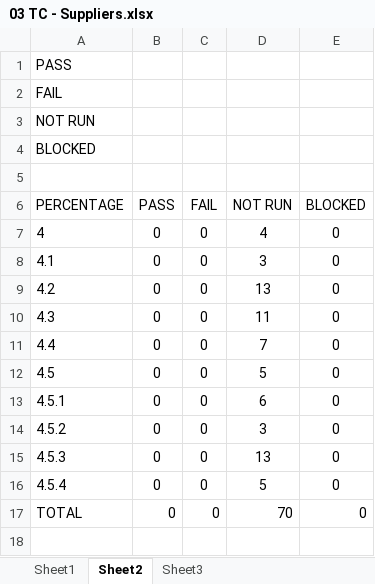
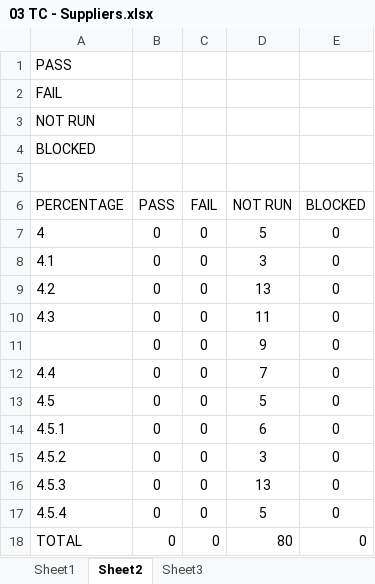
Before and after one commit to joegeneq/apc-softdev-it111-06, an Excel workbook: documentation/quality/Test Documents/03 TC - Suppliers.xlsx, sheet Sheet2, drawn as a sheet; values as stored, in another font and other column widths than the file's, no borders; addresses are those after the commit; the diff names each change by its address in the sheet, - before the commit and + after, or states it on an @@ line.

```diff
--- a/documentation/quality/Test Documents/03 TC - Suppliers.xlsx (sheet Sheet2)
+++ b/documentation/quality/Test Documents/03 TC - Suppliers.xlsx (sheet Sheet2)
-D7 (NOT RUN): 4
+D7 (NOT RUN): 5
+row 11:  | 0 | 0 | 9 | 0
-D18 (NOT RUN): 70
+D18 (NOT RUN): 80
```
Also changed, not shown: sheet Sheet1, formulas that keep their value.
